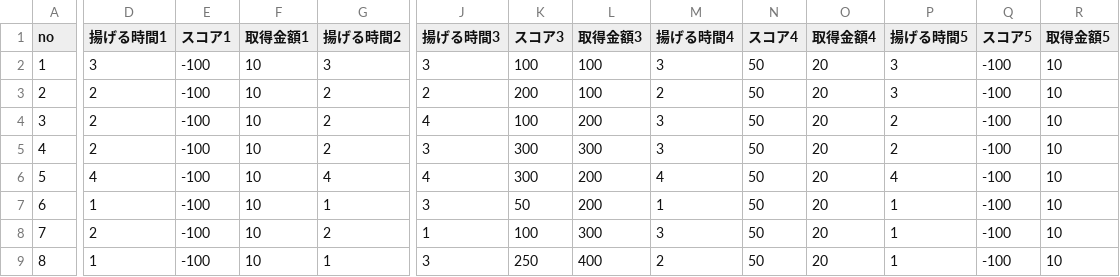
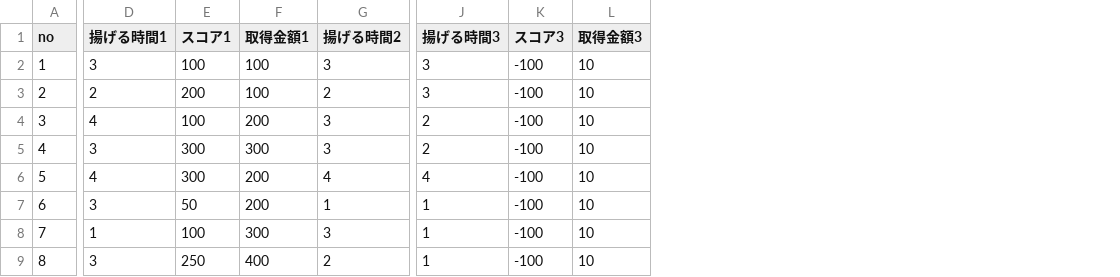
Before and after one commit to kuronokurujp/tenpura_ios, a CSV file: tenpura/Resources/data/netaList.csv, drawn as a sheet; only a part is shown, gaps mark what is left out; removed rows and columns are numbered as before the commit, all else as after; the diff covers the shown part only; the diff names each change by its address in the sheet, - before the commit and + after, or states it on an @@ line.

```diff
--- a/tenpura/Resources/data/netaList.csv
+++ b/tenpura/Resources/data/netaList.csv
-column K (スコア3), rows 2-9: 100 | 200 | 100 | 300 | 300 | 50 | 100 | 250
-column L (取得金額3), rows 2-9: 100 | 100 | 200 | 300 | 200 | 200 | 300 | 400
-column M (揚げる時間4), rows 2-9: 3 | 2 | 3 | 3 | 4 | 1 | 3 | 2
-column N (スコア4), rows 2-9: all 50
-column O (取得金額4), rows 2-9: all 20
-column P (揚げる時間5), rows 2-9: 3 | 3 | 2 | 2 | 4 | 1 | 1 | 1
-K1: スコア5
+K1: スコア3
-L1: 取得金額5
+L1: 取得金額3
-E2 (スコア1): -100
+E2 (スコア1): 100
-F2:F3 (取得金額1): 10
+F2:F3 (取得金額1): 100
-E3 (スコア1): -100
+E3 (スコア1): 200
-J3 (揚げる時間3): 2
+J3 (揚げる時間3): 3
-D4 (揚げる時間1): 2
+D4 (揚げる時間1): 4
-E4 (スコア1): -100
+E4 (スコア1): 100
-F4 (取得金額1): 10
+F4 (取得金額1): 200
-G4:G5 (揚げる時間2): 2
+G4:G5 (揚げる時間2): 3
-J4 (揚げる時間3): 4
+J4 (揚げる時間3): 2
-D5 (揚げる時間1): 2
+D5 (揚げる時間1): 3
-E5:E6 (スコア1): -100
+E5:E6 (スコア1): 300
-F5 (取得金額1): 10
+F5 (取得金額1): 300
-J5 (揚げる時間3): 3
+J5 (揚げる時間3): 2
-F6:F7 (取得金額1): 10
+F6:F7 (取得金額1): 200
-D7 (揚げる時間1): 1
+D7 (揚げる時間1): 3
-E7 (スコア1): -100
+E7 (スコア1): 50
-J7 (揚げる時間3): 3
+J7 (揚げる時間3): 1
-D8 (揚げる時間1): 2
+D8 (揚げる時間1): 1
-E8 (スコア1): -100
+E8 (スコア1): 100
-F8 (取得金額1): 10
+F8 (取得金額1): 300
-G8 (揚げる時間2): 2
+G8 (揚げる時間2): 3
-D9 (揚げる時間1): 1
+D9 (揚げる時間1): 3
-E9 (スコア1): -100
+E9 (スコア1): 250
-F9 (取得金額1): 10
+F9 (取得金額1): 400
-G9 (揚げる時間2): 1
+G9 (揚げる時間2): 2
-J9 (揚げる時間3): 3
+J9 (揚げる時間3): 1
```
Also changed, not shown: 67 edited cells elsewhere in this file, 9 other files.
